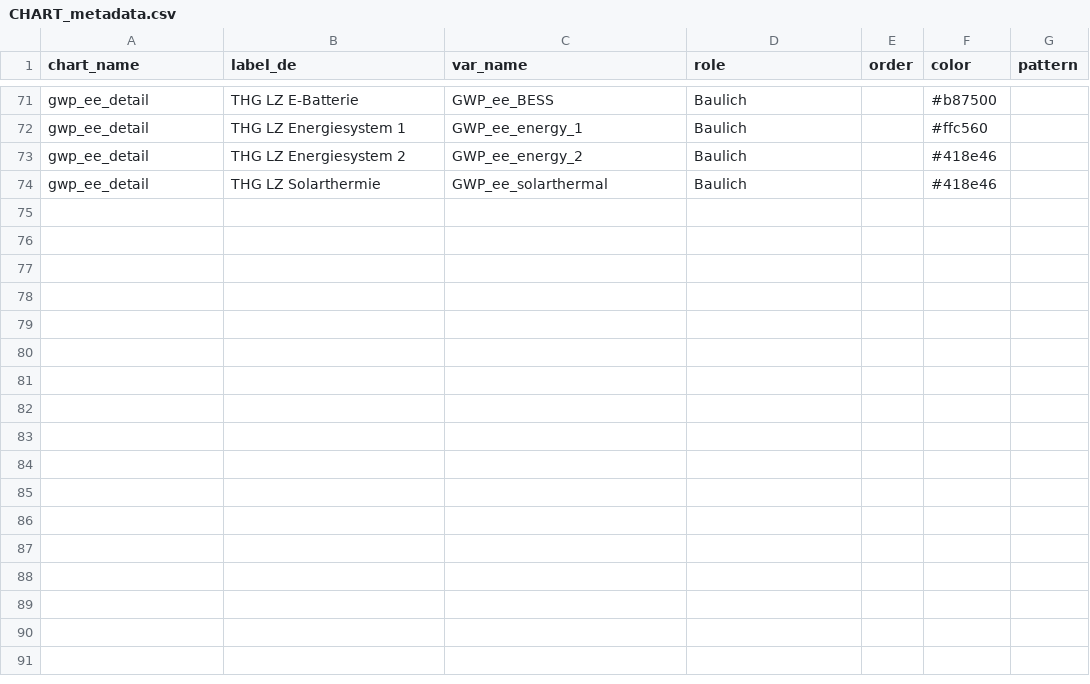
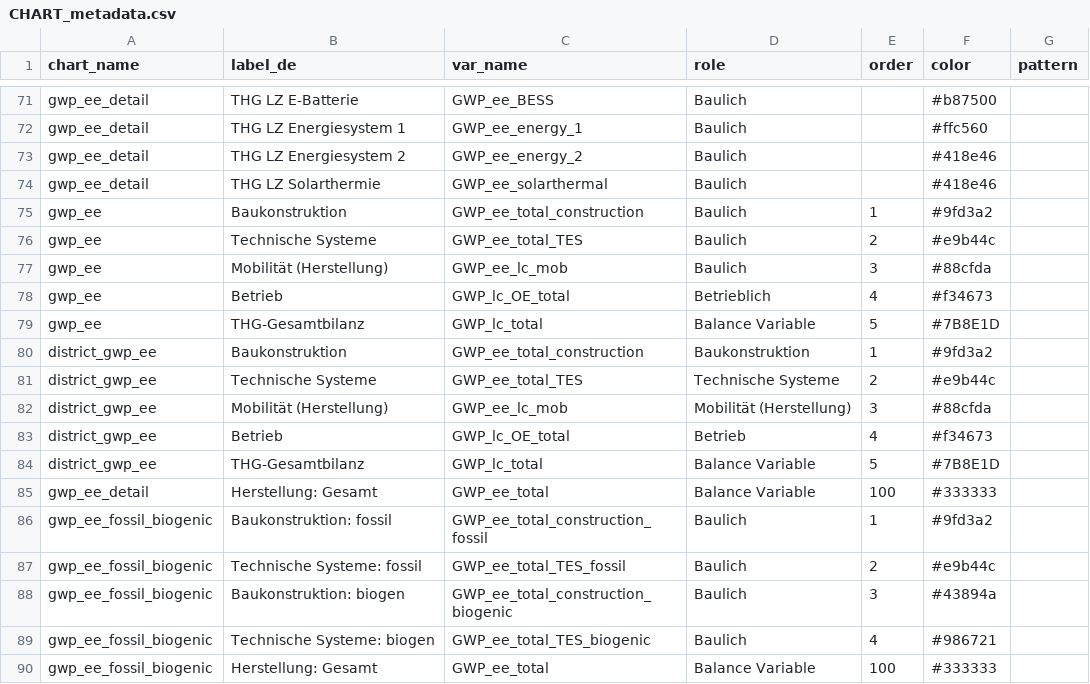
Before and after one commit to simonschaluppe/peexcel, a CSV file: data/schemas/1.13.1_dev/CHART_metadata.csv, drawn as a sheet; only a part is shown, gaps mark what is left out; the diff names each change by its address in the sheet, - before the commit and + after, or states it on an @@ line.

```diff
--- a/data/schemas/1.13.1_dev/CHART_metadata.csv
+++ b/data/schemas/1.13.1_dev/CHART_metadata.csv
+row 75: gwp_ee | Baukonstruktion | GWP_ee_total_construction | Baulich | 1 | #9fd3a2
+row 76: gwp_ee | Technische Systeme | GWP_ee_total_TES | Baulich | 2 | #e9b44c
+row 77: gwp_ee | Mobilität (Herstellung) | GWP_ee_lc_mob | Baulich | 3 | #88cfda
+row 78: gwp_ee | Betrieb | GWP_lc_OE_total | Betrieblich | 4 | #f34673
+row 79: gwp_ee | THG-Gesamtbilanz | GWP_lc_total | Balance Variable | 5 | #7B8E1D
+row 80: district_gwp_ee | Baukonstruktion | GWP_ee_total_construction | Baukonstruktion | 1 | #9fd3a2
+row 81: district_gwp_ee | Technische Systeme | GWP_ee_total_TES | Technische Systeme | 2 | #e9b44c
+row 82: district_gwp_ee | Mobilität (Herstellung) | GWP_ee_lc_mob | Mobilität (Herstellung) | 3 | #88cfda
+row 83: district_gwp_ee | Betrieb | GWP_lc_OE_total | Betrieb | 4 | #f34673
+row 84: district_gwp_ee | THG-Gesamtbilanz | GWP_lc_total | Balance Variable | 5 | #7B8E1D
+row 85: gwp_ee_detail | Herstellung: Gesamt | GWP_ee_total | Balance Variable | 100 | #333333
+row 86: gwp_ee_fossil_biogenic | Baukonstruktion: fossil | GWP_ee_total_construction_fossil | Baulich | 1 | #9fd3a2
+row 87: gwp_ee_fossil_biogenic | Technische Systeme: fossil | GWP_ee_total_TES_fossil | Baulich | 2 | #e9b44c
+row 88: gwp_ee_fossil_biogenic | Baukonstruktion: biogen | GWP_ee_total_construction_biogenic | Baulich | 3 | #43894a
+row 89: gwp_ee_fossil_biogenic | Technische Systeme: biogen | GWP_ee_total_TES_biogenic | Baulich | 4 | #986721
+row 90: gwp_ee_fossil_biogenic | Herstellung: Gesamt | GWP_ee_total | Balance Variable | 100 | #333333
```
Also changed, not shown: data/schemas/1.13.1_dev/CHART_types.csv, 31 other files.
